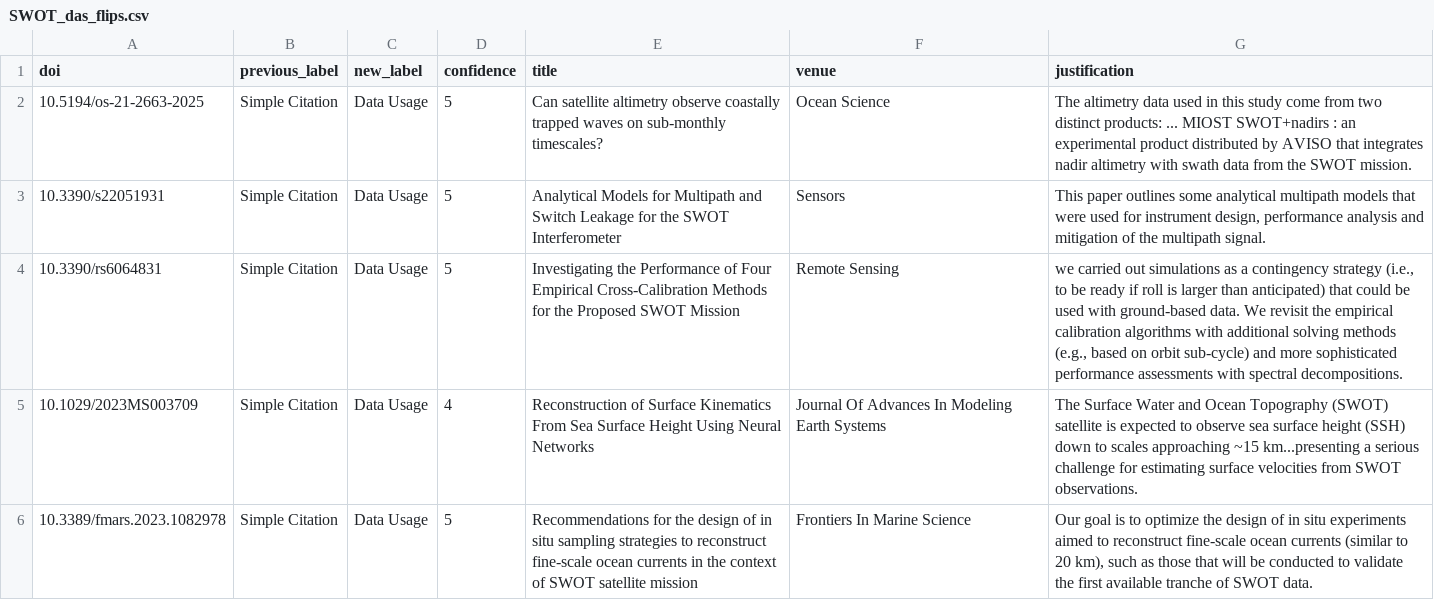
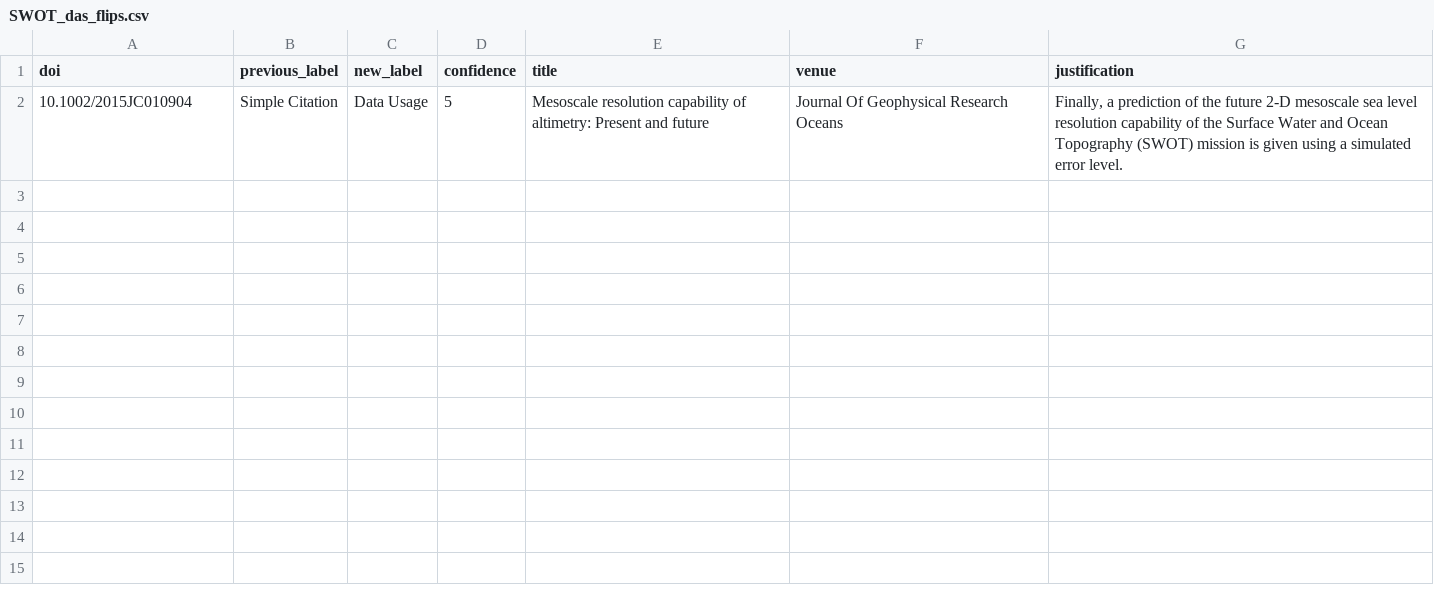
Before and after one commit to nasa-jpl/JEME, a CSV file: public/data/SWOT_das_flips.csv, drawn as a sheet.

Commit message:
DAS enrichment retry with Wiley/Elsevier TDM across JEME/JEOE models
Re-ran das_enrich.py --retry-failed on 9 models/missions after adding
Wiley and Elsevier TDM fetchers. Flips applied: CMS-Flux 1, ISSM 1,
MOMO-CHEM 2, SWOT 1. CARDAMOM, RAPID, LES, EDMF, GRACE, ECCO: 0 flips.
TDM retry recovered ~220 previously-failed ECCO fetches but none matched
markers or changed classification.

```diff
--- a/public/data/SWOT_das_flips.csv
+++ b/public/data/SWOT_das_flips.csv
@@ -1,6 +1,2 @@
 doi,previous_label,new_label,confidence,title,venue,justification
-10.5194/os-21-2663-2025,Simple Citation,Data Usage,5,Can satellite altimetry observe coastally trapped waves on sub-monthly timescales?,Ocean Science,The altimetry data used in this study come from two distinct products: ... MIOST SWOT+nadirs : an experimental product distributed by AVISO that integrates nadir altimetry with swath data from the SWOT mission.
-10.3390/s22051931,Simple Citation,Data Usage,5,Analytical Models for Multipath and Switch Leakage for the SWOT Interferometer,Sensors,"This paper outlines some analytical multipath models that were used for instrument design, performance analysis and mitigation of the multipath signal."
-10.3390/rs6064831,Simple Citation,Data Usage,5,Investigating the Performance of Four Empirical Cross-Calibration Methods for the Proposed SWOT Mission,Remote Sensing,"we carried out simulations as a contingency strategy (i.e., to be ready if roll is larger than anticipated) that could be used with ground-based data. We revisit the empirical calibration algorithms with additional solving methods (e.g., based on orbit sub-cycle) and more sophisticated performance assessments with spectral decompositions."
-10.1029/2023MS003709,Simple Citation,Data Usage,4,Reconstruction of Surface Kinematics From Sea Surface Height Using Neural Networks,Journal Of Advances In Modeling Earth Systems,The Surface Water and Ocean Topography (SWOT) satellite is expected to observe sea surface height (SSH) down to scales approaching ~15 km...presenting a serious challenge for estimating surface velocities from SWOT observations.
-10.3389/fmars.2023.1082978,Simple Citation,Data Usage,5,Recommendations for the design of in situ sampling strategies to reconstruct fine-scale ocean currents in the context of SWOT satellite mission,Frontiers In Marine Science,"Our goal is to optimize the design of in situ experiments aimed to reconstruct fine-scale ocean currents (similar to 20 km), such as those that will be conducted to validate the first available tranche of SWOT data."
+10.1002/2015JC010904,Simple Citation,Data Usage,5,Mesoscale resolution capability of altimetry: Present and future,Journal Of Geophysical Research Oceans,"Finally, a prediction of the future 2-D mesoscale sea level resolution capability of the Surface Water and Ocean Topography (SWOT) mission is given using a simulated error level."
```
Also changed, not shown: public/data/MOMO-CHEM_das_flips.csv, 4 other files.
